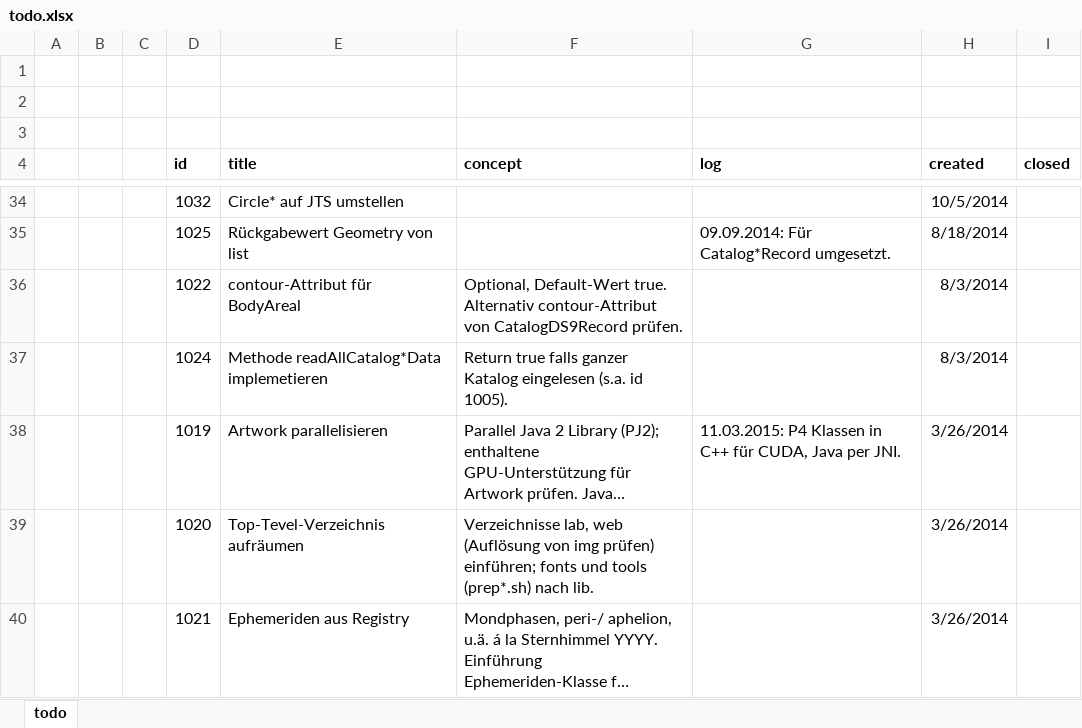
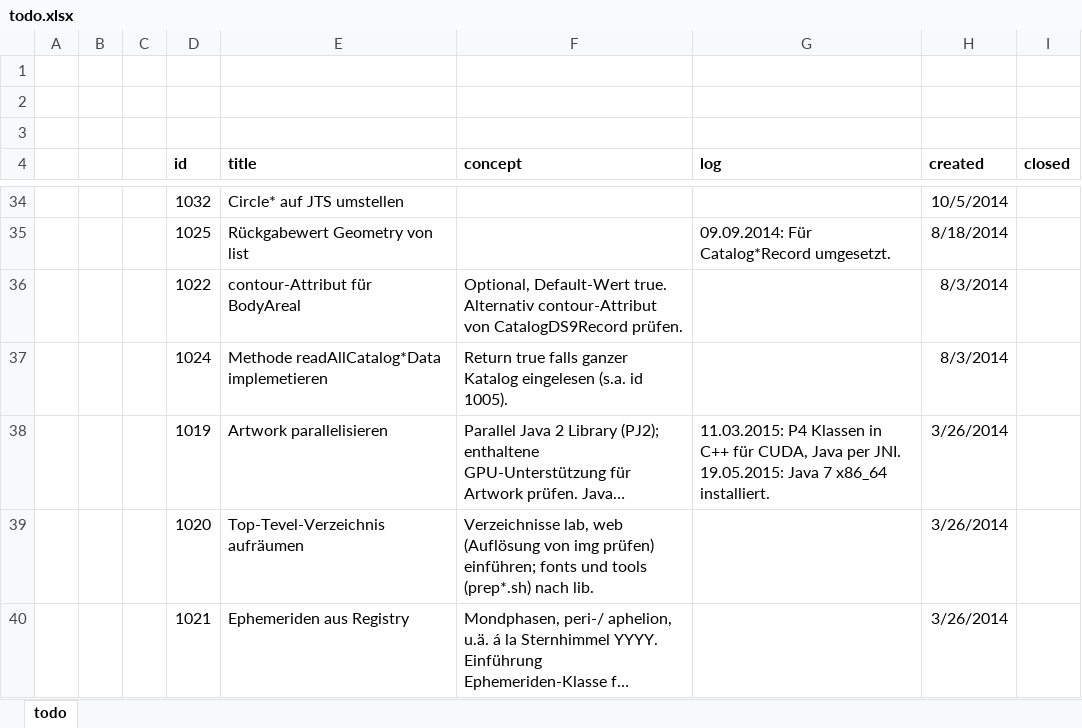
Before and after one commit to otabuzzman/astrolabe, an Excel workbook: todo.xlsx, sheet todo, drawn as a sheet; only a part is shown, gaps mark what is left out; long unchanged cells end in …; values as stored, in another font and other column widths than the file's, no borders; ↵ is a line break in a cell; the diff names each change by its address in the sheet, - before the commit and + after, or states it on an @@ line.

```diff
--- a/todo.xlsx (sheet todo)
+++ b/todo.xlsx (sheet todo)
-G38 (log): …per JNI.
+G38 (log): …per JNI. ↵ 19.05.2015: Java 7 x86_64 installiert.
```
Also changed, not shown: 42 other files.
